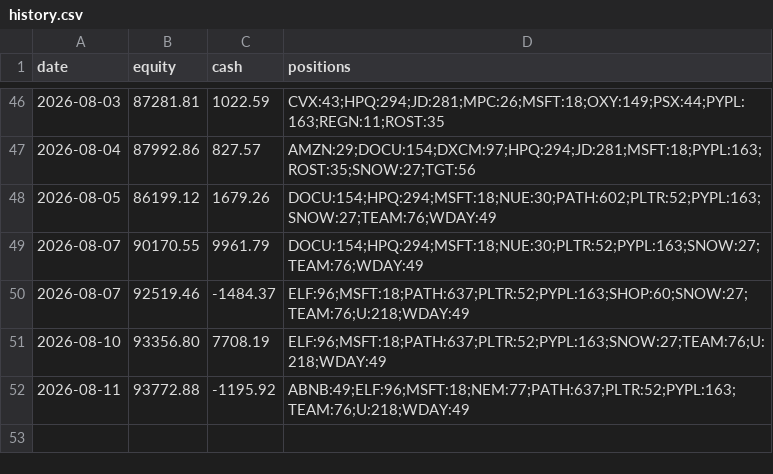
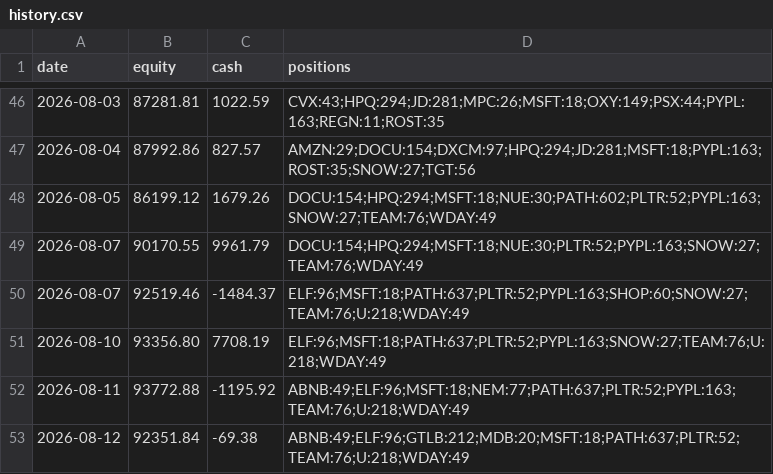
Before and after one commit to imurayuto4-tech/invest-bot, a CSV file: history.csv, drawn as a sheet; only a part is shown, gaps mark what is left out.

Commit message:
log 2026-08-12

```diff
--- a/history.csv
+++ b/history.csv
@@ -52 +52,2 @@ date,equity,cash,positions
 2026-08-11,93772.88,-1195.92,ABNB:49;ELF:96;MSFT:18;NEM:77;PATH:637;PLTR:52;PYPL:163;TEAM:76;U:218;WDAY:49
+2026-08-12,92351.84,-69.38,ABNB:49;ELF:96;GTLB:212;MDB:20;MSFT:18;PATH:637;PLTR:52;TEAM:76;U:218;WDAY:49
```
